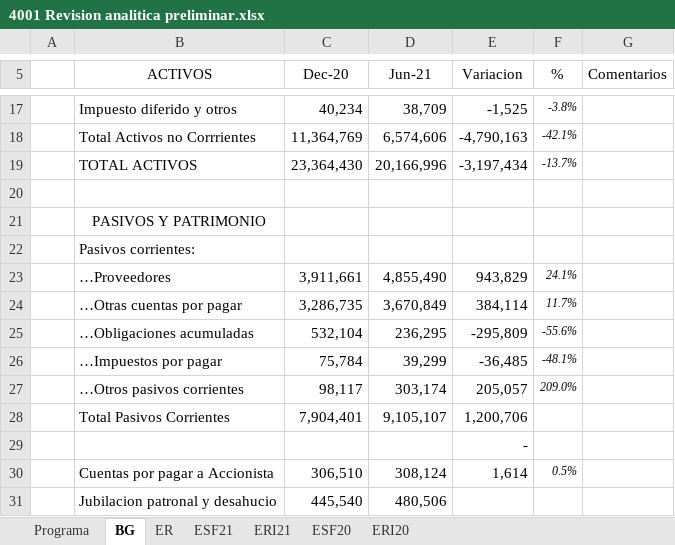
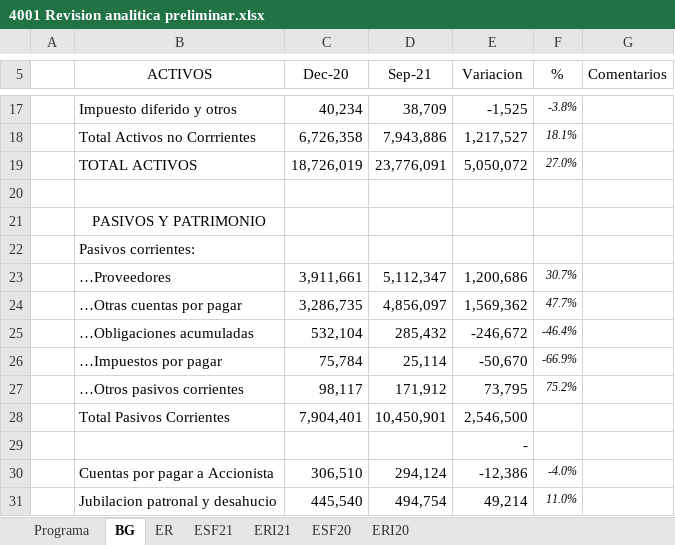
Before and after one commit to cesarleon911/Grafimpac, an Excel workbook: Fase I - Planeacion y Riesgos/3000 Conocimiento del negocio/4001 Revision analitica preliminar.xlsx, sheet BG, drawn as a sheet; only a part is shown, gaps mark what is left out; values as stored, in another font and other column widths than the file's, no borders; the diff covers the shown part only; the diff names each change by its address in the sheet, - before the commit and + after, or states it on an @@ line.

```diff
--- a/Fase I - Planeacion y Riesgos/3000 Conocimiento del negocio/4001 Revision analitica preliminar.xlsx (sheet BG)
+++ b/Fase I - Planeacion y Riesgos/3000 Conocimiento del negocio/4001 Revision analitica preliminar.xlsx (sheet BG)
-D5: Jun-21
+D5: Sep-21
-C18 (Dec-20): 11,364,769
+C18 (Dec-20): 6,726,358
-D18 (Sep-21): 6,574,606
+D18 (Sep-21): 7,943,886
-E18 (Variacion): -4,790,163
+E18 (Variacion): 1,217,527
-F18 (%): -42.1%
+F18 (%): 18.1%
-C19 (Dec-20): 23,364,430
+C19 (Dec-20): 18,726,019
-D19 (Sep-21): 20,166,996
+D19 (Sep-21): 23,776,091
-E19 (Variacion): -3,197,434
+E19 (Variacion): 5,050,072
-F19 (%): -13.7%
+F19 (%): 27.0%
-D23 (Sep-21): 4,855,490
+D23 (Sep-21): 5,112,347
-E23 (Variacion): 943,829
+E23 (Variacion): 1,200,686
-F23 (%): 24.1%
+F23 (%): 30.7%
-D24 (Sep-21): 3,670,849
+D24 (Sep-21): 4,856,097
-E24 (Variacion): 384,114
+E24 (Variacion): 1,569,362
-F24 (%): 11.7%
+F24 (%): 47.7%
-D25 (Sep-21): 236,295
+D25 (Sep-21): 285,432
-E25 (Variacion): -295,809
+E25 (Variacion): -246,672
-F25 (%): -55.6%
+F25 (%): -46.4%
-D26 (Sep-21): 39,299
+D26 (Sep-21): 25,114
-E26 (Variacion): -36,485
+E26 (Variacion): -50,670
-F26 (%): -48.1%
+F26 (%): -66.9%
-D27 (Sep-21): 303,174
+D27 (Sep-21): 171,912
-E27 (Variacion): 205,057
+E27 (Variacion): 73,795
-F27 (%): 209.0%
+F27 (%): 75.2%
-D28 (Sep-21): 9,105,107
+D28 (Sep-21): 10,450,901
-E28 (Variacion): 1,200,706
+E28 (Variacion): 2,546,500
-D30 (Sep-21): 308,124
+D30 (Sep-21): 294,124
-E30 (Variacion): 1,614
+E30 (Variacion): -12,386
-F30 (%): 0.5%
+F30 (%): -4.0%
-D31 (Sep-21): 480,506
+D31 (Sep-21): 494,754
-E31 (Variacion): (empty)
+E31 (Variacion): 49,214
-F31 (%): (empty)
+F31 (%): 11.0%
```
Also changed, not shown: 1 added row, 55 edited cells and cell formats elsewhere in this sheet, sheet ESF21, sheet ER, formulas that keep their value, hidden cells, 44 other files.
